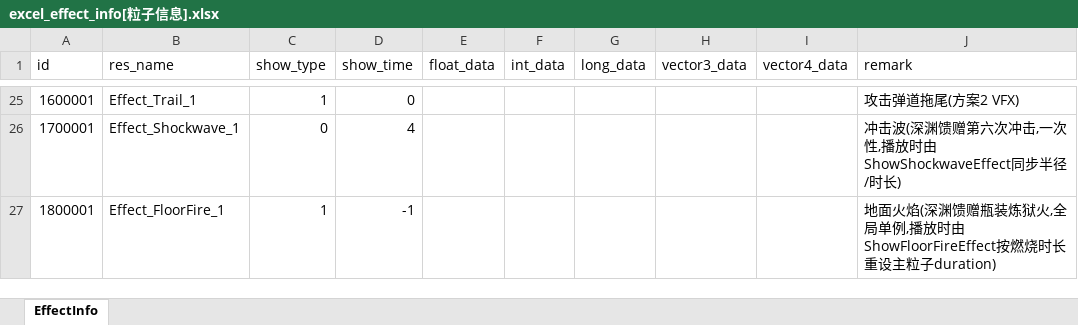
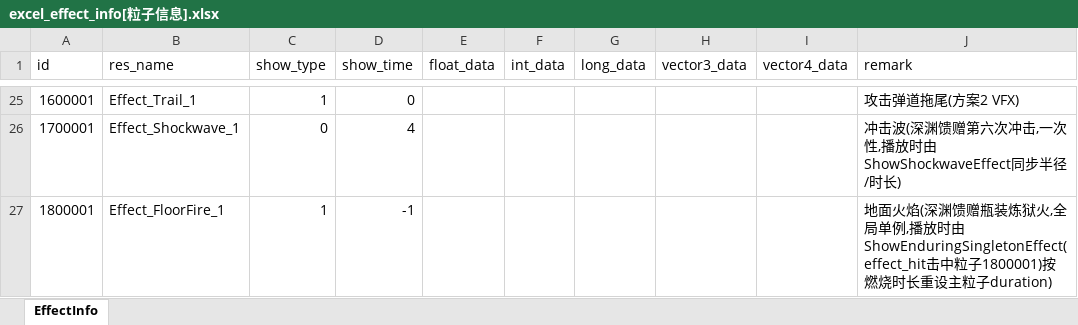
Before and after one commit to wobushiren79/DemonLordRoguelike, an Excel workbook: Demon Lord Roguelike/Assets/Data/Excel/excel_effect_info[粒子信息].xlsx, sheet EffectInfo, drawn as a sheet; only a part is shown, gaps mark what is left out; values as stored, in another font and other column widths than the file's, no borders; the diff names each change by its address in the sheet, - before the commit and + after, or states it on an @@ line.

```diff
--- a/Demon Lord Roguelike/Assets/Data/Excel/excel_effect_info[粒子信息].xlsx (sheet EffectInfo)
+++ b/Demon Lord Roguelike/Assets/Data/Excel/excel_effect_info[粒子信息].xlsx (sheet EffectInfo)
-J27 (remark): …播放时由ShowFloorFireEffect按燃烧时…
+J27 (remark): …播放时由ShowEnduringSingletonEffect(effect_hit击中粒子1800001)按燃烧时…
```
Also changed, not shown: Demon Lord Roguelike/Assets/Data/Excel/excel_attackmode_info[攻击方式].xlsx, 18 other files.
